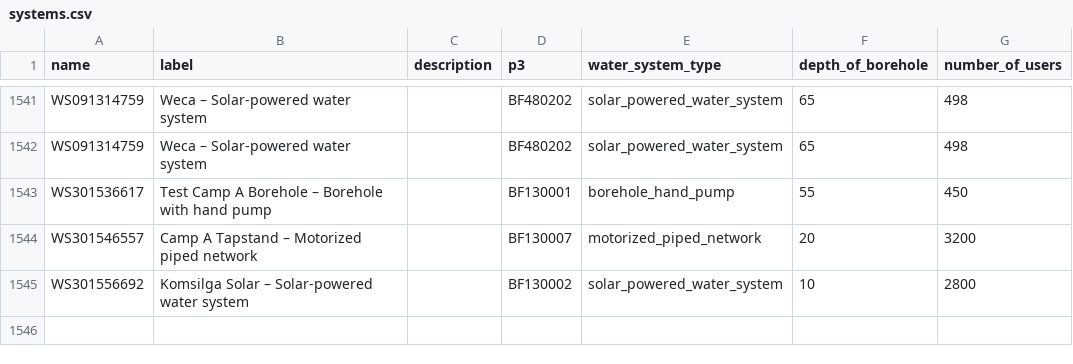
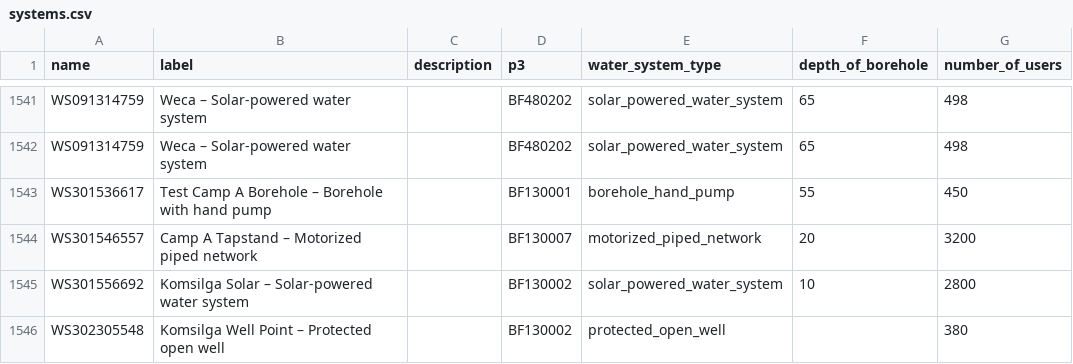
Before and after one commit to osmanburcu/Watercheck, a CSV file: data/systems.csv, drawn as a sheet; only a part is shown, gaps mark what is left out; the diff names each change by its address in the sheet, - before the commit and + after, or states it on an @@ line.

Commit message:
Upload CSV from Power Automate

```diff
--- a/data/systems.csv
+++ b/data/systems.csv
+row 1546: WS302305548 | Komsilga Well Point – Protected open well |  | BF130002 | protected_open_well |  | 380
```
